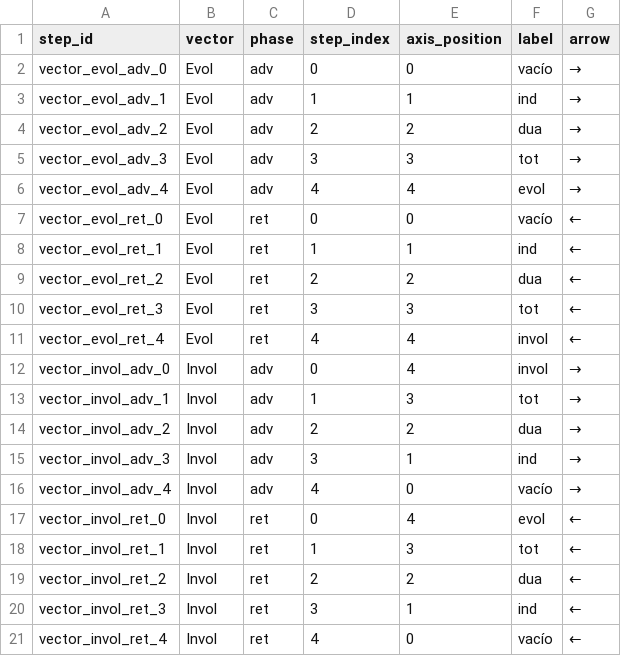
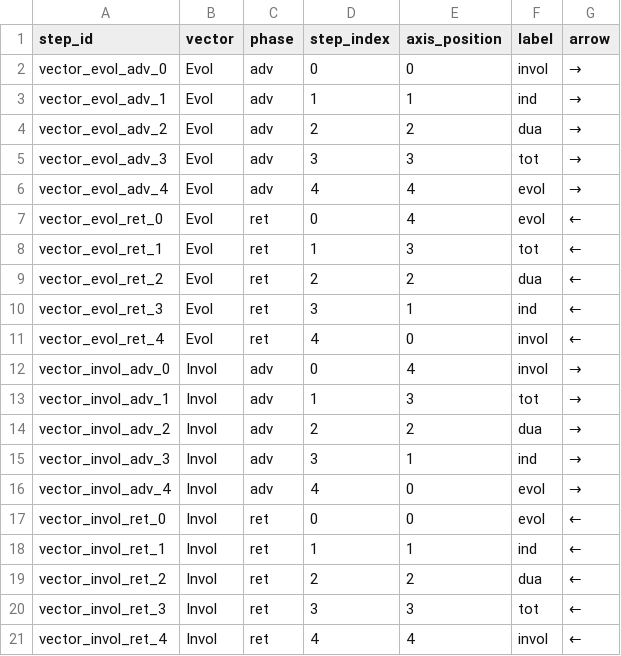
Before and after one commit to luisreygarciafigueroa-creator/IOM, a CSV file: datasets/vector_steps.csv, drawn as a sheet.

Commit message:
spec 1.5.0: tríada universo|espacio|vacío y vectores Evol/Invol actualizados

```diff
--- a/datasets/vector_steps.csv
+++ b/datasets/vector_steps.csv
@@ -1,3 +1,3 @@
 step_id,vector,phase,step_index,axis_position,label,arrow
-vector_evol_adv_0,Evol,adv,0,0,vacío,→
+vector_evol_adv_0,Evol,adv,0,0,invol,→
 vector_evol_adv_1,Evol,adv,1,1,ind,→
@@ -6,7 +6,7 @@ vector_evol_adv_3,Evol,adv,3,3,tot,→
 vector_evol_adv_4,Evol,adv,4,4,evol,→
-vector_evol_ret_0,Evol,ret,0,0,vacío,←
-vector_evol_ret_1,Evol,ret,1,1,ind,←
+vector_evol_ret_0,Evol,ret,0,4,evol,←
+vector_evol_ret_1,Evol,ret,1,3,tot,←
 vector_evol_ret_2,Evol,ret,2,2,dua,←
-vector_evol_ret_3,Evol,ret,3,3,tot,←
-vector_evol_ret_4,Evol,ret,4,4,invol,←
+vector_evol_ret_3,Evol,ret,3,1,ind,←
+vector_evol_ret_4,Evol,ret,4,0,invol,←
 vector_invol_adv_0,Invol,adv,0,4,invol,→
@@ -15,7 +15,7 @@ vector_invol_adv_2,Invol,adv,2,2,dua,→
 vector_invol_adv_3,Invol,adv,3,1,ind,→
-vector_invol_adv_4,Invol,adv,4,0,vacío,→
-vector_invol_ret_0,Invol,ret,0,4,evol,←
-vector_invol_ret_1,Invol,ret,1,3,tot,←
+vector_invol_adv_4,Invol,adv,4,0,evol,→
+vector_invol_ret_0,Invol,ret,0,0,evol,←
+vector_invol_ret_1,Invol,ret,1,1,ind,←
 vector_invol_ret_2,Invol,ret,2,2,dua,←
-vector_invol_ret_3,Invol,ret,3,1,ind,←
-vector_invol_ret_4,Invol,ret,4,0,vacío,←
+vector_invol_ret_3,Invol,ret,3,3,tot,←
+vector_invol_ret_4,Invol,ret,4,4,invol,←
```
Also changed, not shown: 3 other files.
